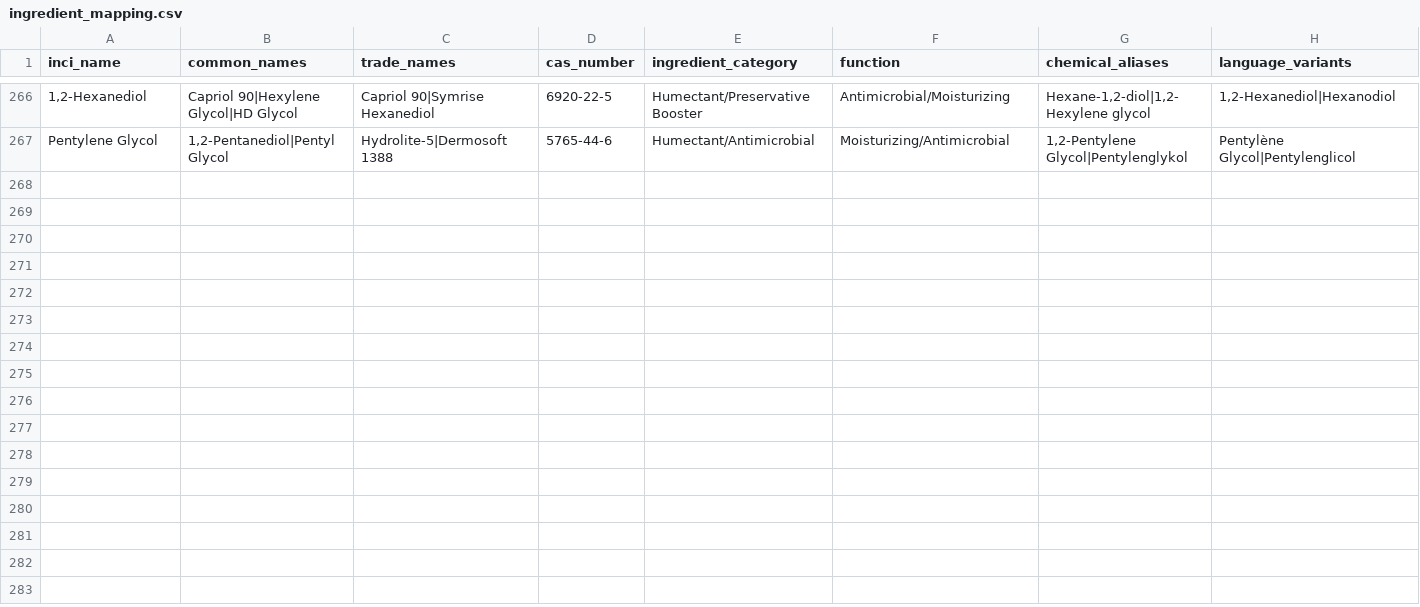
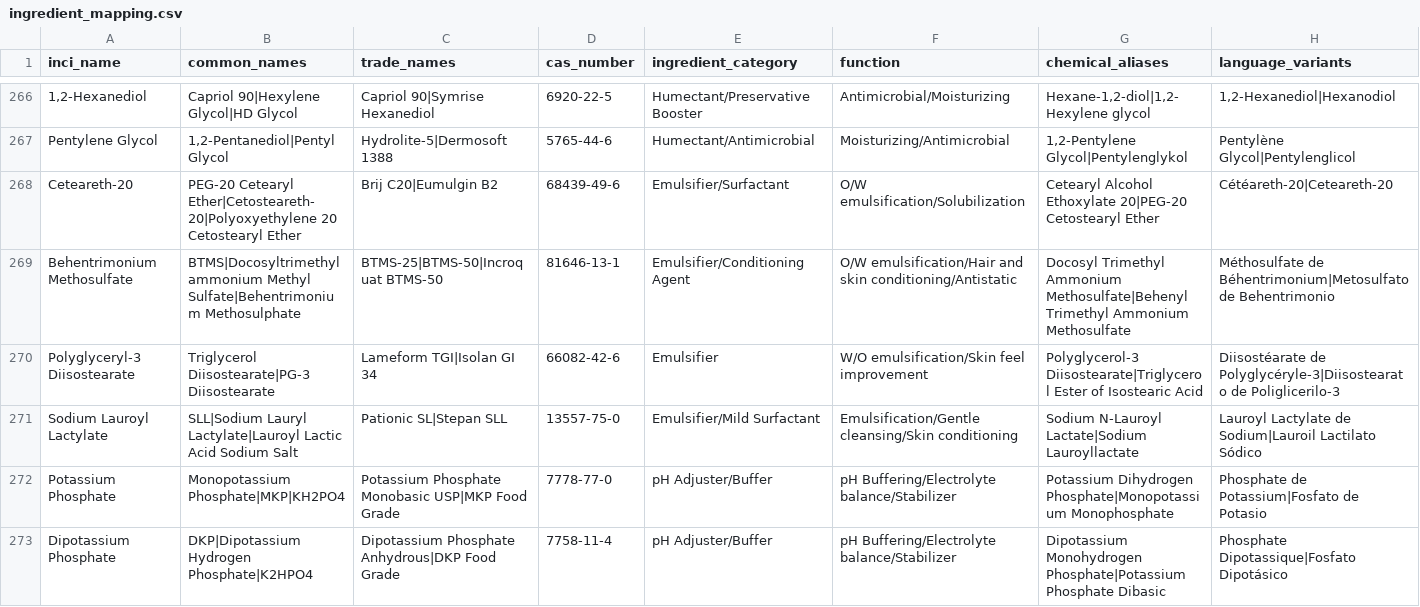
Before and after one commit to muzz05/SkinSpectra, a CSV file: data/ingredient_mapping.csv, drawn as a sheet; only a part is shown, gaps mark what is left out; the diff names each change by its address in the sheet, - before the commit and + after, or states it on an @@ line.

Commit message:
Updated the ingredient mapping and ingredient profile datasets

```diff
--- a/data/ingredient_mapping.csv
+++ b/data/ingredient_mapping.csv
+row 268: Ceteareth-20 | PEG-20 Cetearyl Ether|Cetosteareth-20|Polyoxyethylene 20 Cetostearyl Ether | Brij C20|Eumulgin B2 | 68439-49-6 | Emulsifier/Surfactant | O/W emulsification/Solubilization | Cetearyl Alcohol Ethoxylate 20|PEG-20 Cetostearyl Ether | Cétéareth-20|Ceteareth-20
+row 269: Behentrimonium Methosulfate | BTMS|Docosyltrimethylammonium Methyl Sulfate|Behentrimonium Methosulphate | BTMS-25|BTMS-50|Incroquat BTMS-50 | 81646-13-1 | Emulsifier/Conditioning Agent | O/W emulsification/Hair and skin conditioning/Antistatic | Docosyl Trimethyl Ammonium Methosulfate|Behenyl Trimethyl Ammonium Methosulfate | Méthosulfate de Béhentrimonium|Metosulfato de Behentrimonio
+row 270: Polyglyceryl-3 Diisostearate | Triglycerol Diisostearate|PG-3 Diisostearate | Lameform TGI|Isolan GI 34 | 66082-42-6 | Emulsifier | W/O emulsification/Skin feel improvement | Polyglycerol-3 Diisostearate|Triglycerol Ester of Isostearic Acid | Diisostéarate de Polyglycéryle-3|Diisostearato de Poliglicerilo-3
+row 271: Sodium Lauroyl Lactylate | SLL|Sodium Lauryl Lactylate|Lauroyl Lactic Acid Sodium Salt | Pationic SL|Stepan SLL | 13557-75-0 | Emulsifier/Mild Surfactant | Emulsification/Gentle cleansing/Skin conditioning | Sodium N-Lauroyl Lactate|Sodium Lauroyllactate | Lauroyl Lactylate de Sodium|Lauroil Lactilato Sódico
+row 272: Potassium Phosphate | Monopotassium Phosphate|MKP|KH2PO4 | Potassium Phosphate Monobasic USP|MKP Food Grade | 7778-77-0 | pH Adjuster/Buffer | pH Buffering/Electrolyte balance/Stabilizer | Potassium Dihydrogen Phosphate|Monopotassium Monophosphate | Phosphate de Potassium|Fosfato de Potasio
+row 273: Dipotassium Phosphate | DKP|Dipotassium Hydrogen Phosphate|K2HPO4 | Dipotassium Phosphate Anhydrous|DKP Food Grade | 7758-11-4 | pH Adjuster/Buffer | pH Buffering/Electrolyte balance/Stabilizer | Dipotassium Monohydrogen Phosphate|Potassium Phosphate Dibasic | Phosphate Dipotassique|Fosfato Dipotásico
```
Also changed, not shown: 2 other files.
